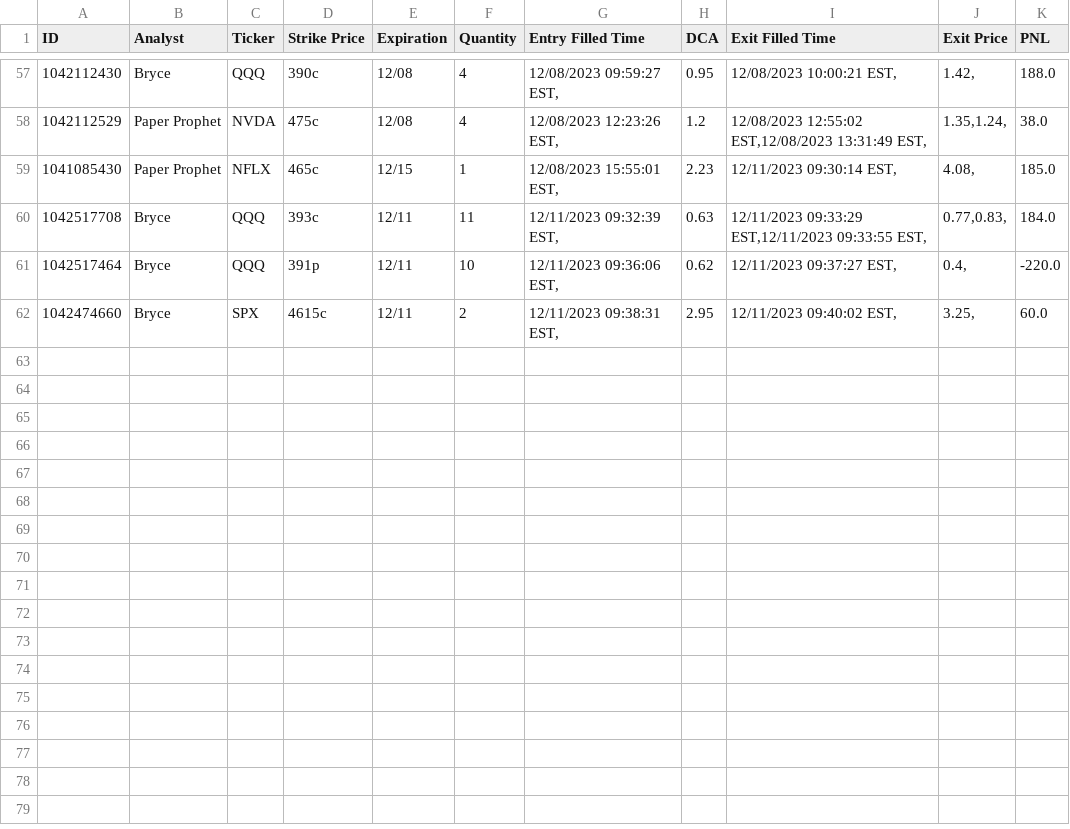
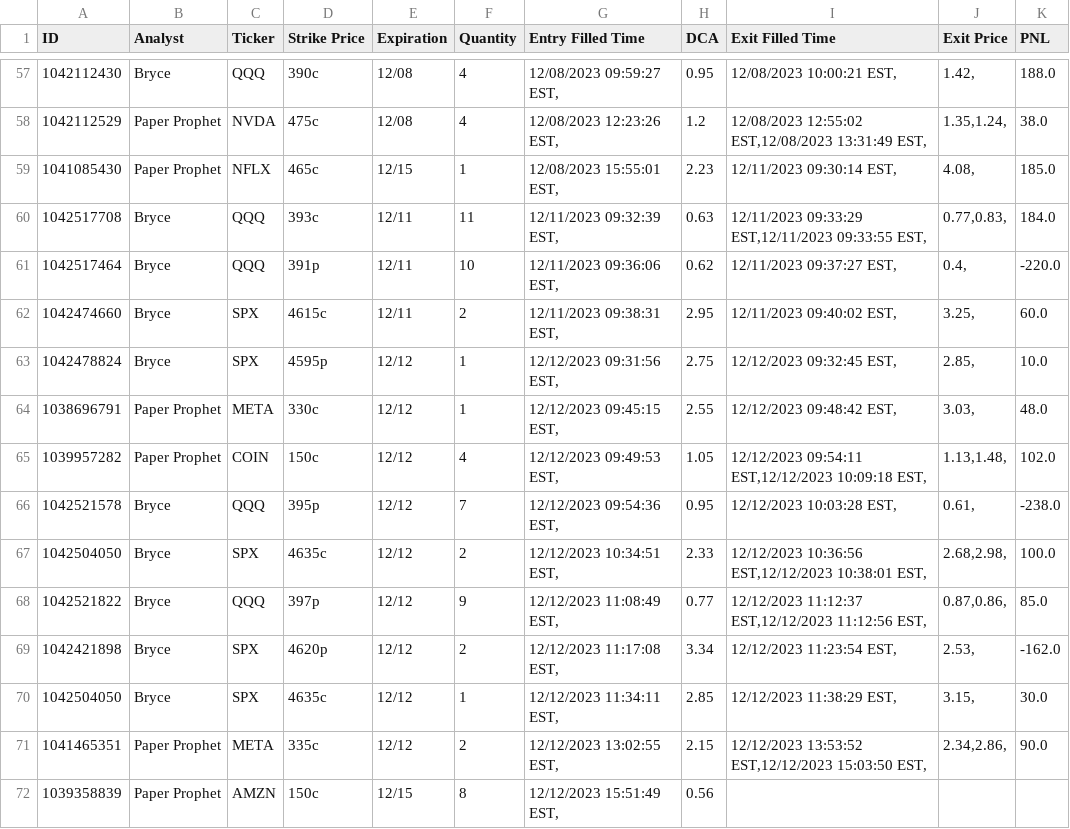
Before and after one commit to 8pz/ren-options-trader, a CSV file: results/trades.csv, drawn as a sheet; only a part is shown, gaps mark what is left out.

Commit message:
12/12 trade results

```diff
--- a/results/trades.csv
+++ b/results/trades.csv
@@ -62 +62,11 @@ ID,Analyst,Ticker,Strike Price,Expiration,Quantity,Entry Filled Time,DCA,Exit Fi
 1042474660,Bryce,SPX,4615c,12/11,2,"12/11/2023 09:38:31 EST,",2.95,"12/11/2023 09:40:02 EST,","3.25,",60.0
+1042478824,Bryce,SPX,4595p,12/12,1,"12/12/2023 09:31:56 EST,",2.75,"12/12/2023 09:32:45 EST,","2.85,",10.0
+1038696791,Paper Prophet,META,330c,12/12,1,"12/12/2023 09:45:15 EST,",2.55,"12/12/2023 09:48:42 EST,","3.03,",48.0
+1039957282,Paper Prophet,COIN,150c,12/12,4,"12/12/2023 09:49:53 EST,",1.05,"12/12/2023 09:54:11 EST,12/12/2023 10:09:18 EST,","1.13,1.48,",102.0
+1042521578,Bryce,QQQ,395p,12/12,7,"12/12/2023 09:54:36 EST,",0.95,"12/12/2023 10:03:28 EST,","0.61,",-238.0
+1042504050,Bryce,SPX,4635c,12/12,2,"12/12/2023 10:34:51 EST,",2.33,"12/12/2023 10:36:56 EST,12/12/2023 10:38:01 EST,","2.68,2.98,",100.0
+1042521822,Bryce,QQQ,397p,12/12,9,"12/12/2023 11:08:49 EST,",0.77,"12/12/2023 11:12:37 EST,12/12/2023 11:12:56 EST,","0.87,0.86,",85.0
+1042421898,Bryce,SPX,4620p,12/12,2,"12/12/2023 11:17:08 EST,",3.34,"12/12/2023 11:23:54 EST,","2.53,",-162.0
+1042504050,Bryce,SPX,4635c,12/12,1,"12/12/2023 11:34:11 EST,",2.85,"12/12/2023 11:38:29 EST,","3.15,",30.0
+1041465351,Paper Prophet,META,335c,12/12,2,"12/12/2023 13:02:55 EST,",2.15,"12/12/2023 13:53:52 EST,12/12/2023 15:03:50 EST,","2.34,2.86,",90.0
+1039358839,Paper Prophet,AMZN,150c,12/15,8,"12/12/2023 15:51:49 EST,",0.56,,,
```
Also changed, not shown: 12 other files.
